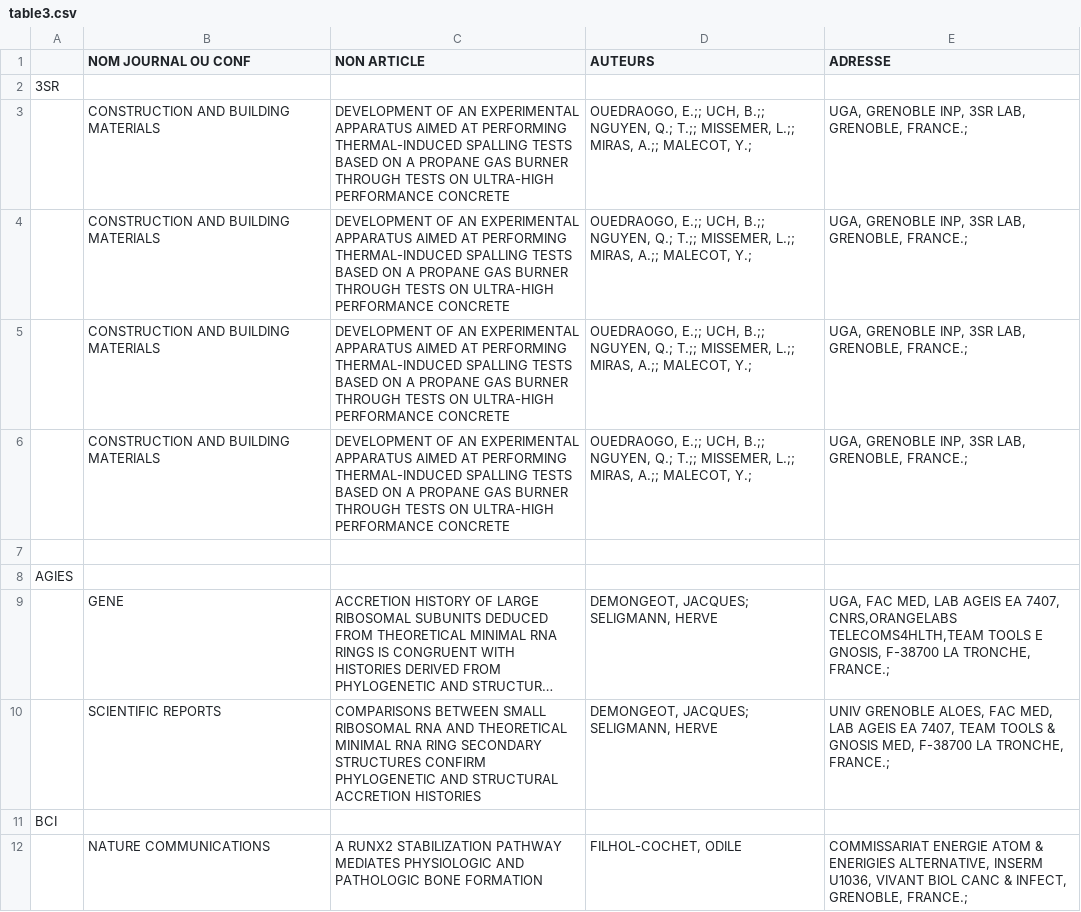
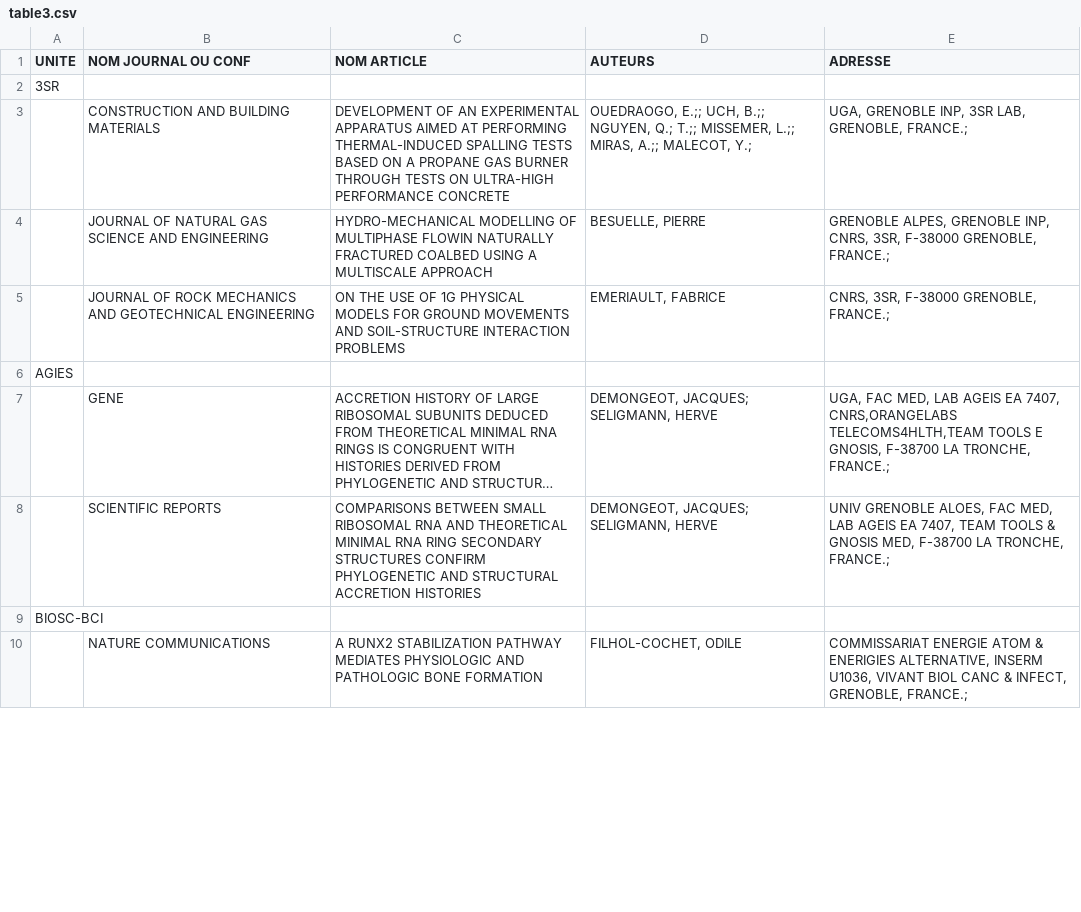
Before and after one commit to JeremyDOPABAT/DopabatUGA, a CSV file: lab_data_visualisation/WWW/table3.csv, drawn as a sheet; only a part is shown; long unchanged cells end in …; the diff covers the shown part only.

```diff
--- a/lab_data_visualisation/WWW/table3.csv
+++ b/lab_data_visualisation/WWW/table3.csv
@@ -1,8 +1,6 @@
-;NOM JOURNAL OU CONF;NON ARTICLE;AUTEURS;ADRESSE
+UNITE;NOM JOURNAL OU CONF;NOM ARTICLE;AUTEURS;ADRESSE
 3SR;;;;
 ;CONSTRUCTION AND BUILDING MATERIALS;DEVELOPMENT OF AN EXPERIMENTAL APPARATUS AIMED AT PERFORMING THERMAL-INDUCED SPALLING TESTS BASED ON A PROPANE GAS BURNER THROUGH TESTS ON ULTRA-HIGH PERFORMANCE CONCRETE;"OUEDRAOGO, E.;; UCH, B.;; NGUYEN, Q.; T.;; MISSEMER, L.;; MIRAS, A.;; MALECOT, Y.;";" UGA, GRENOBLE INP, 3SR LAB, GRENOBLE, FRANCE.; "
-;CONSTRUCTION AND BUILDING MATERIALS;DEVELOPMENT OF AN EXPERIMENTAL APPARATUS AIMED AT PERFORMING THERMAL-INDUCED SPALLING TESTS BASED ON A PROPANE GAS BURNER THROUGH TESTS ON ULTRA-HIGH PERFORMANCE CONCRETE;"OUEDRAOGO, E.;; UCH, B.;; NGUYEN, Q.; T.;; MISSEMER, L.;; MIRAS, A.;; MALECOT, Y.;";" UGA, GRENOBLE INP, 3SR LAB, GRENOBLE, FRANCE.; "
-;CONSTRUCTION AND BUILDING MATERIALS;DEVELOPMENT OF AN EXPERIMENTAL APPARATUS AIMED AT PERFORMING THERMAL-INDUCED SPALLING TESTS BASED ON A PROPANE GAS BURNER THROUGH TESTS ON ULTRA-HIGH PERFORMANCE CONCRETE;"OUEDRAOGO, E.;; UCH, B.;; NGUYEN, Q.; T.;; MISSEMER, L.;; MIRAS, A.;; MALECOT, Y.;";" UGA, GRENOBLE INP, 3SR LAB, GRENOBLE, FRANCE.; "
-;CONSTRUCTION AND BUILDING MATERIALS;DEVELOPMENT OF AN EXPERIMENTAL APPARATUS AIMED AT PERFORMING THERMAL-INDUCED SPALLING TESTS BASED ON A PROPANE GAS BURNER THROUGH TESTS ON ULTRA-HIGH PERFORMANCE CONCRETE;"OUEDRAOGO, E.;; UCH, B.;; NGUYEN, Q.; T.;; MISSEMER, L.;; MIRAS, A.;; MALECOT, Y.;";" UGA, GRENOBLE INP, 3SR LAB, GRENOBLE, FRANCE.; "
-;;;;
+;JOURNAL OF NATURAL GAS SCIENCE AND ENGINEERING;HYDRO-MECHANICAL MODELLING OF MULTIPHASE FLOWIN NATURALLY FRACTURED COALBED USING A MULTISCALE APPROACH;BESUELLE, PIERRE;" GRENOBLE ALPES, GRENOBLE INP, CNRS, 3SR, F-38000 GRENOBLE, FRANCE.;"
+;JOURNAL OF ROCK MECHANICS AND GEOTECHNICAL ENGINEERING;ON THE USE OF 1G PHYSICAL MODELS FOR GROUND MOVEMENTS AND SOIL-STRUCTURE INTERACTION PROBLEMS;EMERIAULT, FABRICE;" CNRS, 3SR, F-38000 GRENOBLE, FRANCE.;"
 AGIES;;;;
@@ -10,3 +8,3 @@ AGIES;;;;
 ;SCIENTIFIC REPORTS;COMPARISONS BETWEEN SMALL RIBOSOMAL RNA AND THEORETICAL MINIMAL RNA RING SECONDARY STRUCTURES CONFIRM PHYLOGENETIC AND STRUCTURAL ACCRETION HISTORIES;"DEMONGEOT, JACQUES; SELIGMANN, HERVE";" UNIV GRENOBLE ALOES, FAC MED, LAB AGEIS EA 7407, TEAM TOOLS & GNOSIS MED, F-38700 LA TRONCHE, FRANCE.; "
-BCI;;;;
+BIOSC-BCI;;;;
 ;NATURE COMMUNICATIONS;A RUNX2 STABILIZATION PATHWAY MEDIATES PHYSIOLOGIC AND PATHOLOGIC BONE FORMATION;FILHOL-COCHET, ODILE;" COMMISSARIAT ENERGIE ATOM & ENERIGIES ALTERNATIVE, INSERM U1036, VIVANT BIOL CANC & INFECT, GRENOBLE, FRANCE.; "
```
Also changed, not shown: 15 added rows and 2 edited cells elsewhere in this file, lab_data_visualisation/WWW/stat2.csv, lab_data_visualisation/WWW/stat3.csv, 25 other files.
